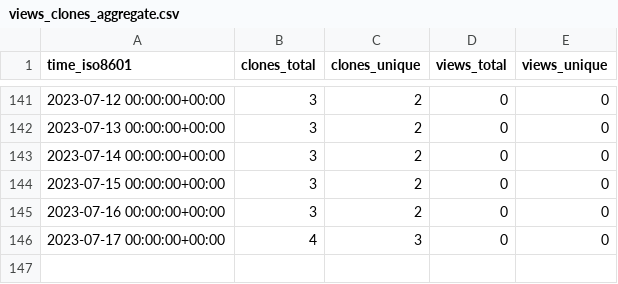
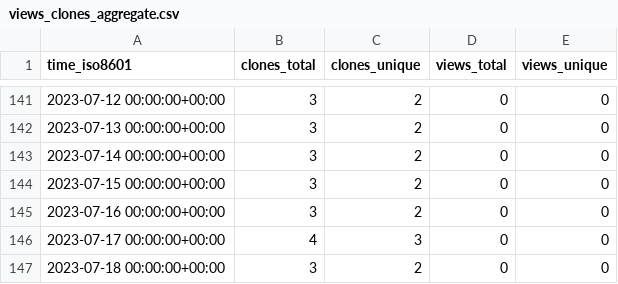
Before and after one commit to EarthSciML/Emissions.jl, a CSV file: EarthSciML/Emissions.jl/ghrs-data/views_clones_aggregate.csv, drawn as a sheet; only a part is shown, gaps mark what is left out.

```diff
--- a/EarthSciML/Emissions.jl/ghrs-data/views_clones_aggregate.csv
+++ b/EarthSciML/Emissions.jl/ghrs-data/views_clones_aggregate.csv
@@ -146 +146,2 @@ time_iso8601,clones_total,clones_unique,views_total,views_unique
 2023-07-17 00:00:00+00:00,4,3,0,0
+2023-07-18 00:00:00+00:00,3,2,0,0
```
Also changed, not shown: 1 other file.
